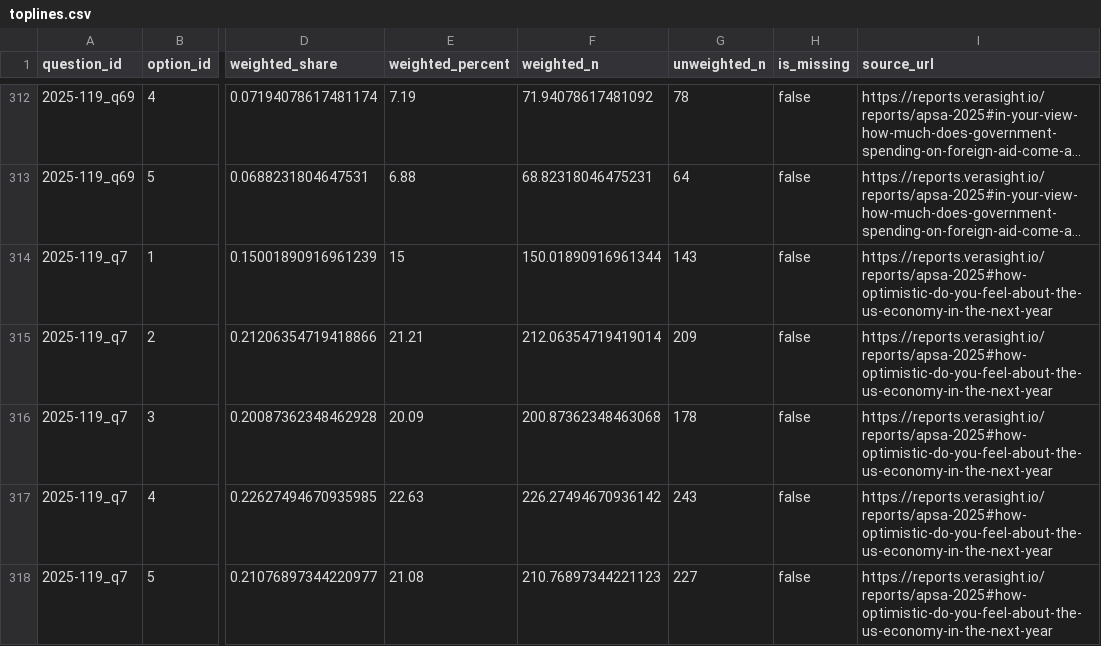
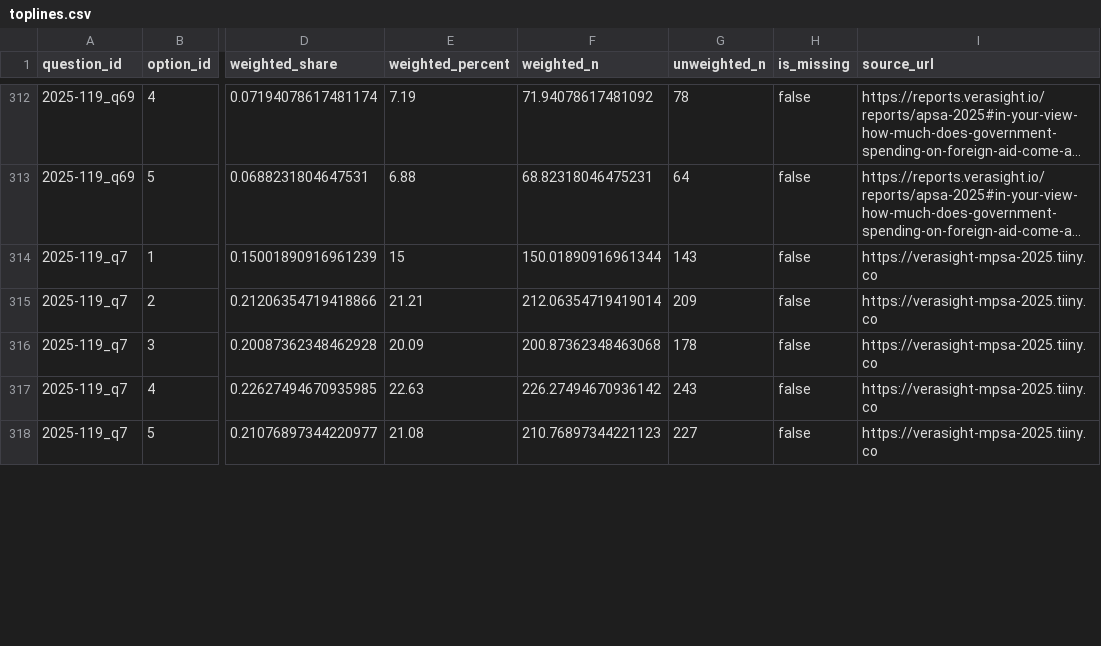
Before and after one commit to Verasight/verasight-report-2025-119, a CSV file: data/toplines.csv, drawn as a sheet; only a part is shown, gaps mark what is left out; long unchanged cells end in …; the diff covers the shown part only; the diff names each change by its address in the sheet, - before the commit and + after, or states it on an @@ line.

```diff
--- a/data/toplines.csv
+++ b/data/toplines.csv
-I314:I318 (source_url): https://reports.verasight.io/reports/apsa-2025#how-optimistic-do-you-feel-about-the-us-economy-in-the-next-year
+I314:I318 (source_url): https://verasight-mpsa-2025.tiiny.co
```
Also changed, not shown: 26 edited cells elsewhere in this file, data/codebook.csv, data/questions.csv, 1 other file.
